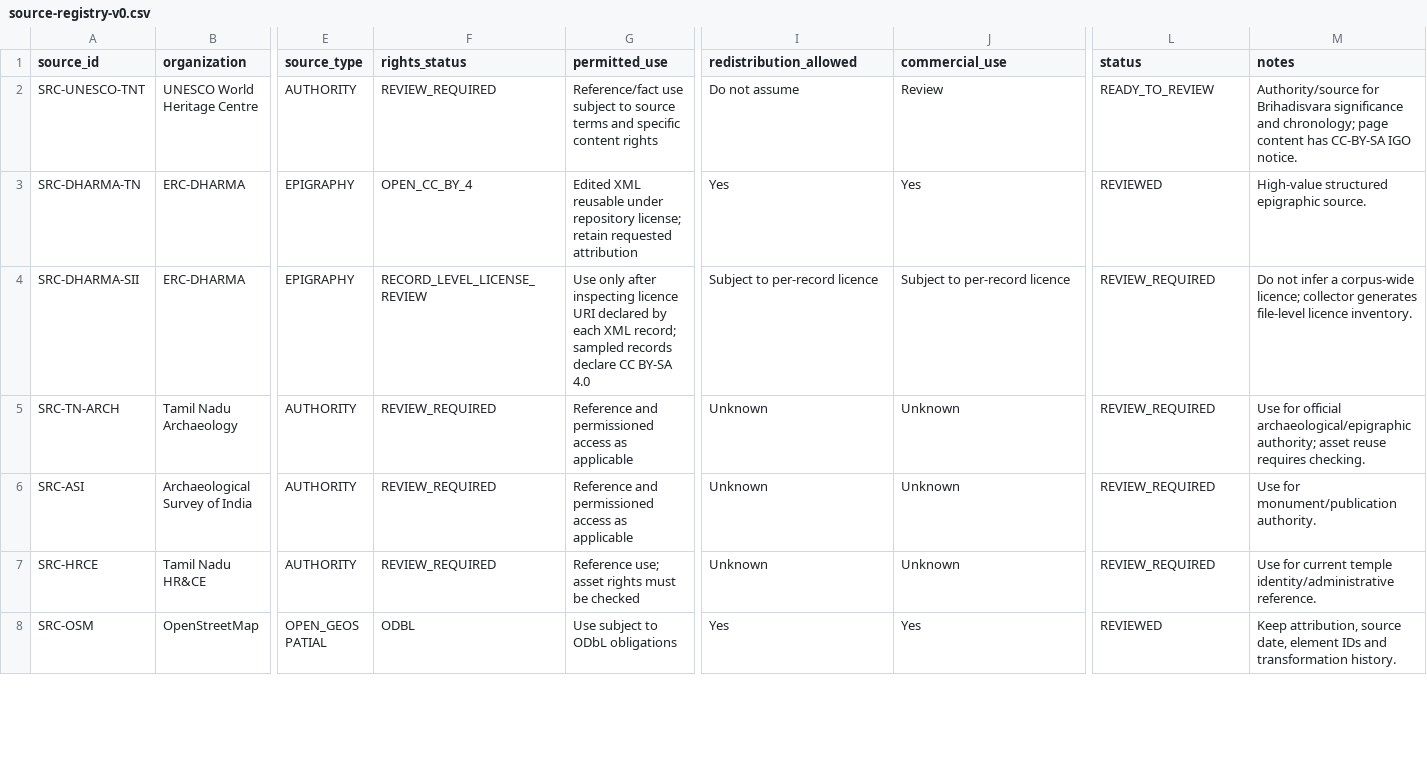
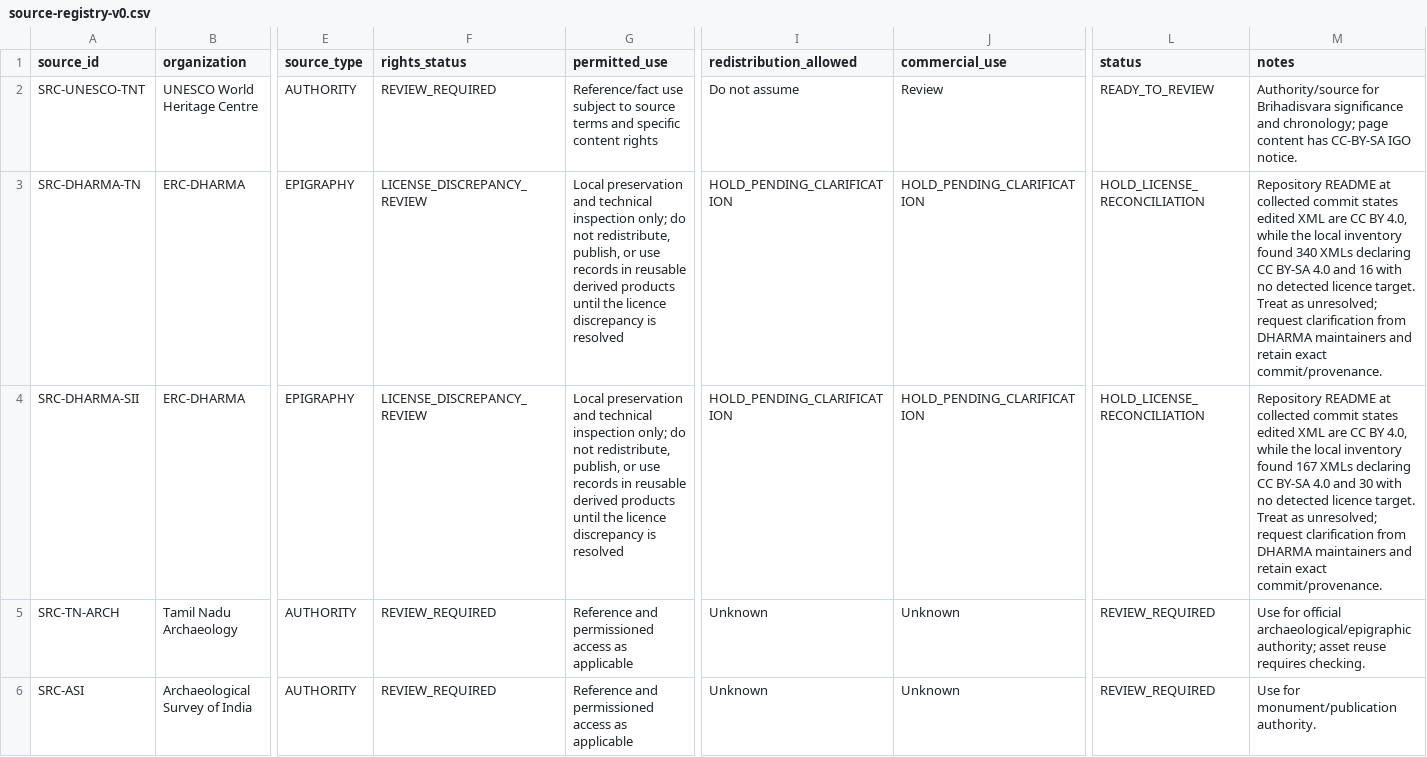
Before and after one commit to guruPrasath4707/Neer-Nilam, a CSV file: data/manifests/source-registry-v0.csv, drawn as a sheet; only a part is shown, gaps mark what is left out; the shorter side is filled out with more unchanged rows; the diff names each change by its address in the sheet, - before the commit and + after, or states it on an @@ line.

Commit message:
data(rights): flag DHARMA licence discrepancies

```diff
--- a/data/manifests/source-registry-v0.csv
+++ b/data/manifests/source-registry-v0.csv
-F3 (rights_status): OPEN_CC_BY_4
+F3 (rights_status): LICENSE_DISCREPANCY_REVIEW
-G3 (permitted_use): Edited XML reusable under repository license; retain requested attribution
+G3 (permitted_use): Local preservation and technical inspection only; do not redistribute, publish, or use records in reusable derived products until the licence discrepancy is resolved
-I3 (redistribution_allowed): Yes
+I3 (redistribution_allowed): HOLD_PENDING_CLARIFICATION
-J3 (commercial_use): Yes
+J3 (commercial_use): HOLD_PENDING_CLARIFICATION
-L3 (status): REVIEWED
+L3 (status): HOLD_LICENSE_RECONCILIATION
-M3 (notes): High-value structured epigraphic source.
+M3 (notes): Repository README at collected commit states edited XML are CC BY 4.0, while the local inventory found 340 XMLs declaring CC BY-SA 4.0 and 16 with no detected licence target. Treat as unresolved; request clarification from DHARMA maintainers and retain exact commit/provenance.
-F4 (rights_status): RECORD_LEVEL_LICENSE_REVIEW
+F4 (rights_status): LICENSE_DISCREPANCY_REVIEW
-G4 (permitted_use): Use only after inspecting licence URI declared by each XML record; sampled records declare CC BY-SA 4.0
+G4 (permitted_use): Local preservation and technical inspection only; do not redistribute, publish, or use records in reusable derived products until the licence discrepancy is resolved
-I4 (redistribution_allowed): Subject to per-record licence
+I4 (redistribution_allowed): HOLD_PENDING_CLARIFICATION
-J4 (commercial_use): Subject to per-record licence
+J4 (commercial_use): HOLD_PENDING_CLARIFICATION
-L4 (status): REVIEW_REQUIRED
+L4 (status): HOLD_LICENSE_RECONCILIATION
-M4 (notes): Do not infer a corpus-wide licence; collector generates file-level licence inventory.
+M4 (notes): Repository README at collected commit states edited XML are CC BY 4.0, while the local inventory found 167 XMLs declaring CC BY-SA 4.0 and 30 with no detected licence target. Treat as unresolved; request clarification from DHARMA maintainers and retain exact commit/provenance.
```
